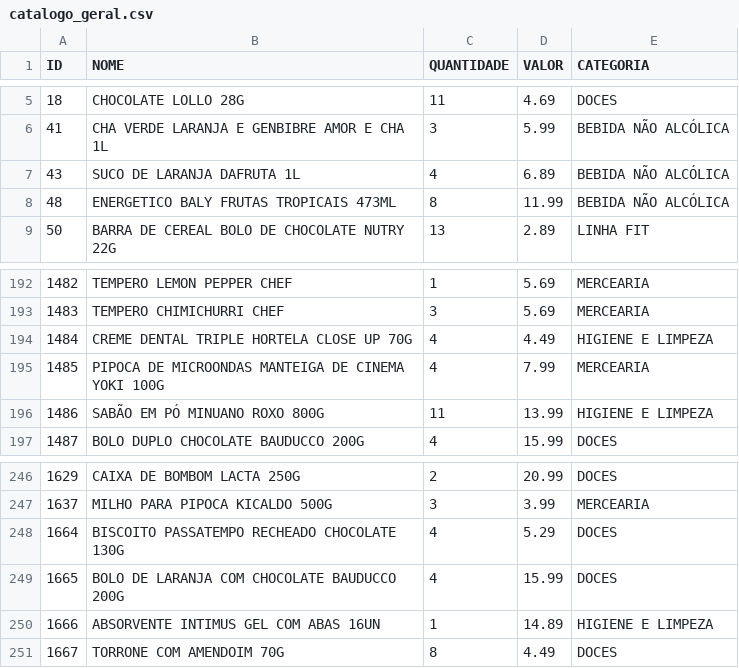
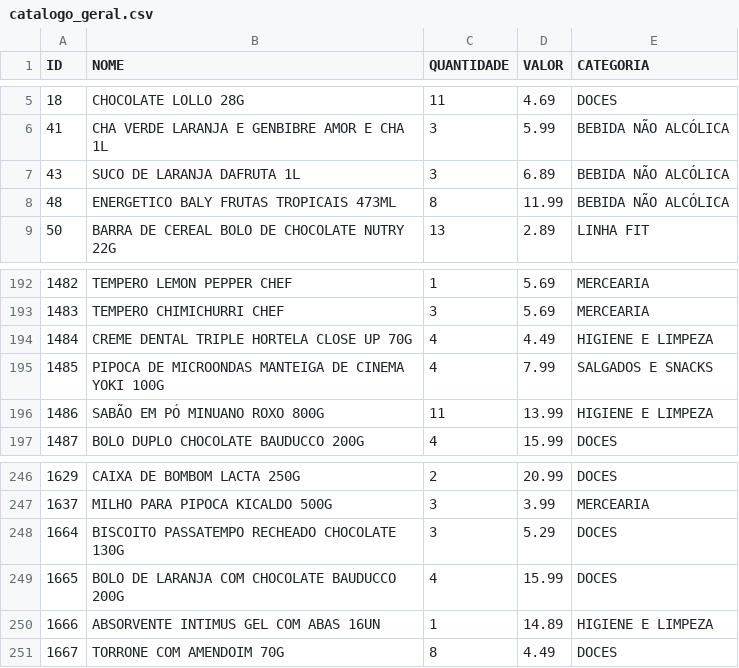
Before and after one commit to guicobracraft-prog/PesquisadeMercado, a CSV file: catalogo_geral.csv, drawn as a sheet; only a part is shown, gaps mark what is left out.

```diff
--- a/catalogo_geral.csv
+++ b/catalogo_geral.csv
@@ -6,3 +6,3 @@ ID;NOME;QUANTIDADE;VALOR;CATEGORIA
 41;CHA VERDE LARANJA E GENBIBRE AMOR E CHA 1L;3;5.99;BEBIDA NÃO ALCÓLICA
-43;SUCO DE LARANJA DAFRUTA 1L;4;6.89;BEBIDA NÃO ALCÓLICA
+43;SUCO DE LARANJA DAFRUTA 1L;3;6.89;BEBIDA NÃO ALCÓLICA
 48;ENERGETICO BALY FRUTAS TROPICAIS 473ML;8;11.99;BEBIDA NÃO ALCÓLICA
@@ -194,3 +194,3 @@ ID;NOME;QUANTIDADE;VALOR;CATEGORIA
 1484;CREME DENTAL TRIPLE HORTELA CLOSE UP 70G;4;4.49;HIGIENE E LIMPEZA
-1485;PIPOCA DE MICROONDAS MANTEIGA DE CINEMA YOKI 100G;4;7.99;MERCEARIA
+1485;PIPOCA DE MICROONDAS MANTEIGA DE CINEMA YOKI 100G;4;7.99;SALGADOS E SNACKS
 1486;SABÃO EM  PÓ MINUANO ROXO 800G;11;13.99;HIGIENE E LIMPEZA
@@ -247,3 +247,3 @@ ID;NOME;QUANTIDADE;VALOR;CATEGORIA
 1637;MILHO PARA PIPOCA KICALDO 500G;3;3.99;MERCEARIA
-1664;BISCOITO PASSATEMPO RECHEADO CHOCOLATE 130G;4;5.29;DOCES
+1664;BISCOITO PASSATEMPO RECHEADO CHOCOLATE 130G;3;5.29;DOCES
 1665;BOLO DE LARANJA COM CHOCOLATE BAUDUCCO 200G;4;15.99;DOCES
```
Also changed, not shown: catalogo_por_categoria.csv, movimentacoes.csv, 6 other files.
